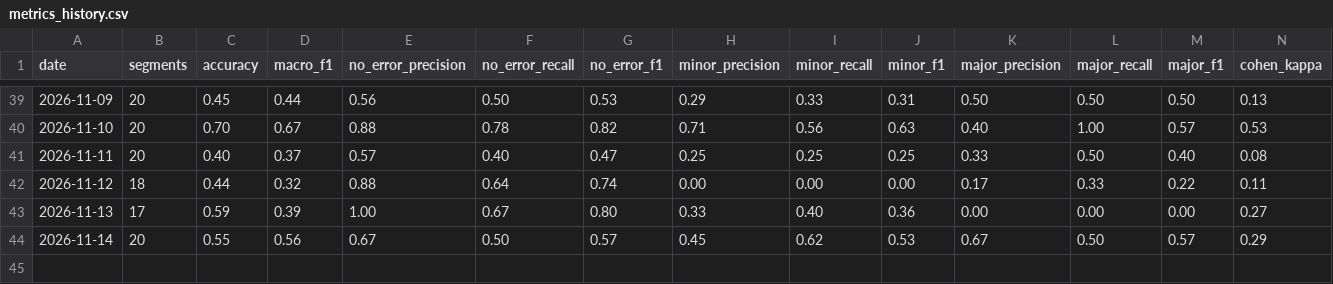
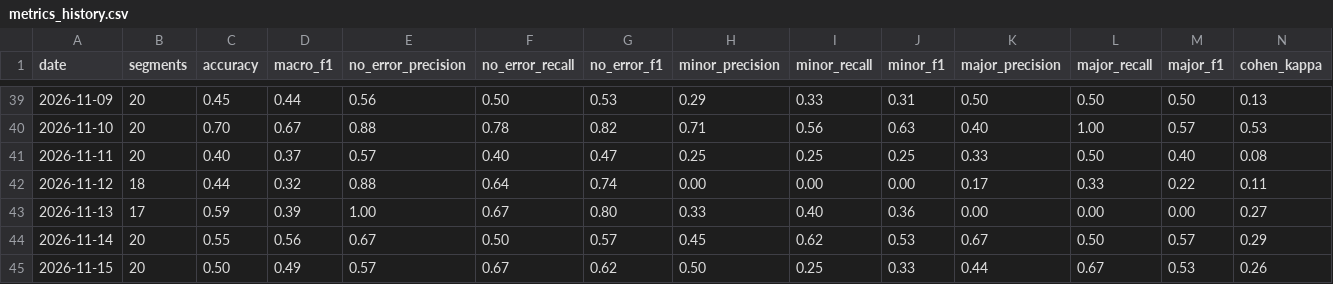
Before and after one commit to gomezclint/evaluation-test, a CSV file: daily-exports/comparisons/metrics_history.csv, drawn as a sheet; only a part is shown, gaps mark what is left out; rows hold the shown columns only; the diff names each change by its address in the sheet, - before the commit and + after, or states it on an @@ line.

```diff
--- a/daily-exports/comparisons/metrics_history.csv
+++ b/daily-exports/comparisons/metrics_history.csv
+row 45: 2026-11-15 | 20 | 0.50 | 0.49 | 0.57 | 0.67 | 0.62 | 0.50 | 0.25 | 0.33 | 0.44 | 0.67 | 0.53 | 0.26
```
Also changed, not shown: 4 other files.
